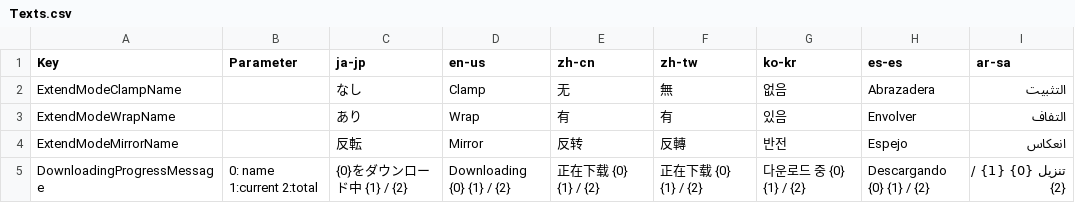
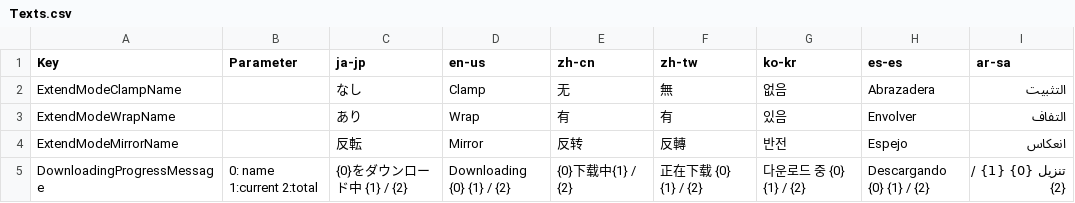
Before and after one commit to manju-summoner/YukkuriMovieMaker.Plugin.Community, a CSV file: YukkuriMovieMaker.Plugin.Community/Commons/Texts.csv, drawn as a sheet; only a part is shown; the diff names each change by its address in the sheet, - before the commit and + after, or states it on an @@ line.

Commit message:
Update Texts.csv

```diff
--- a/YukkuriMovieMaker.Plugin.Community/Commons/Texts.csv
+++ b/YukkuriMovieMaker.Plugin.Community/Commons/Texts.csv
-E5 (zh-cn): 正在下载 {0} {1} / {2}
+E5 (zh-cn): {0}下载中{1} / {2}
```
